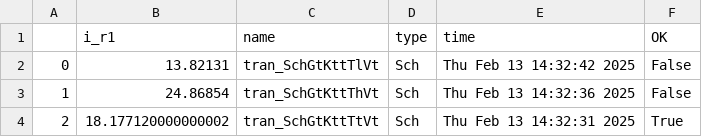
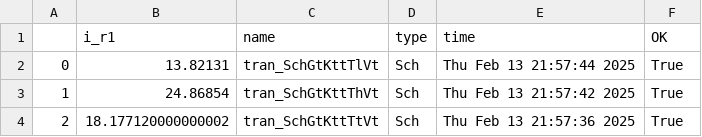
Before and after one commit to analogicus/jnw_gr07_sky130a, a CSV file: sim/temperature_to_current_tord/results/tran_Sch_temp.csv, drawn as a sheet.

Commit message:
ran temperature sims

```diff
--- a/sim/temperature_to_current_tord/results/tran_Sch_temp.csv
+++ b/sim/temperature_to_current_tord/results/tran_Sch_temp.csv
@@ -1,4 +1,4 @@
 ,i_r1,name,type,time,OK
-0,13.82131,tran_SchGtKttTlVt,Sch,Thu Feb 13 14:32:42 2025,False
-1,24.86854,tran_SchGtKttThVt,Sch,Thu Feb 13 14:32:36 2025,False
-2,18.177120000000002,tran_SchGtKttTtVt,Sch,Thu Feb 13 14:32:31 2025,True
+0,13.82131,tran_SchGtKttTlVt,Sch,Thu Feb 13 21:57:44 2025,True
+1,24.86854,tran_SchGtKttThVt,Sch,Thu Feb 13 21:57:42 2025,True
+2,18.177120000000002,tran_SchGtKttTtVt,Sch,Thu Feb 13 21:57:36 2025,True
```
Also changed, not shown: 5 other files.
